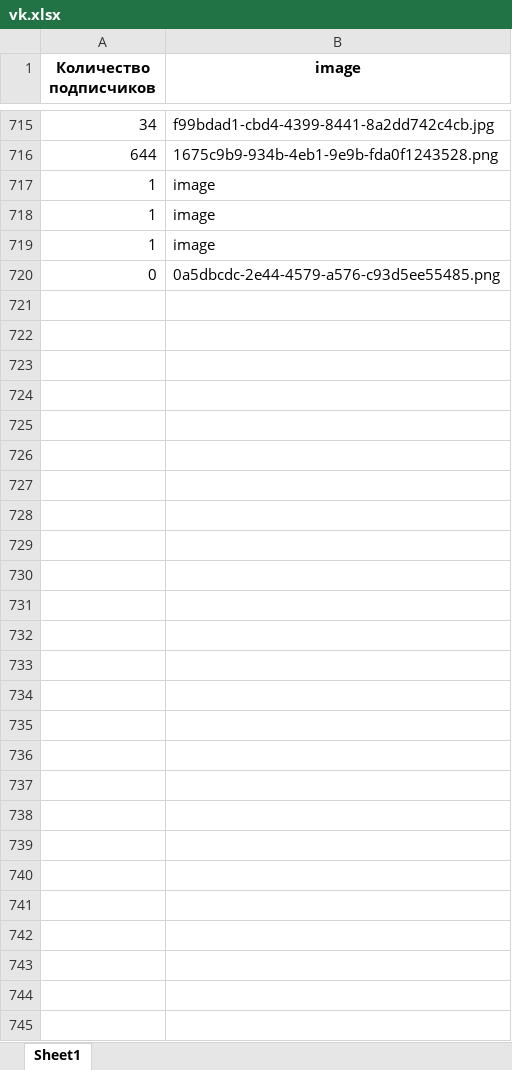
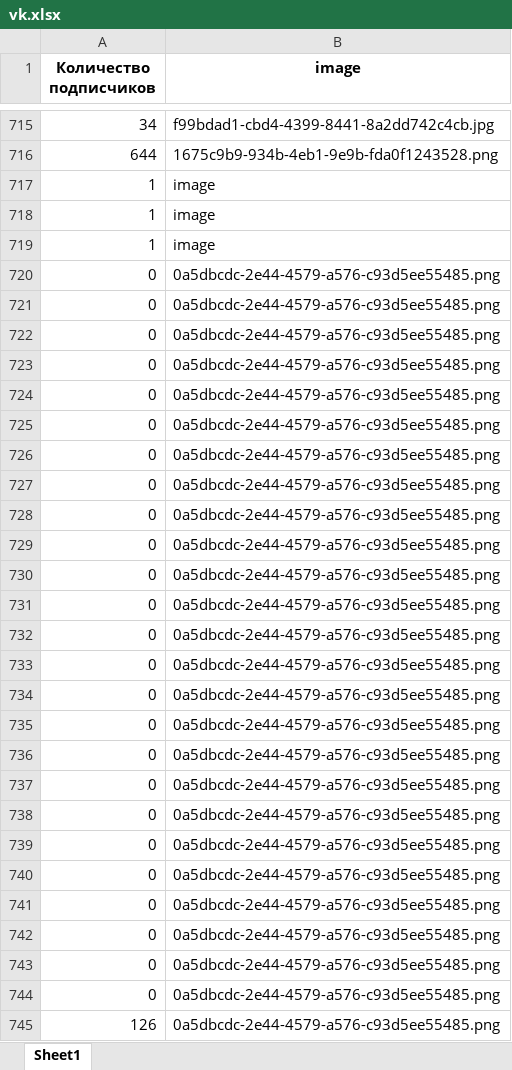
Before and after one commit to lastnightinparis/topblog-app, an Excel workbook: src/main/resources/excel/vk.xlsx, sheet Sheet1, drawn as a sheet; only a part is shown, gaps mark what is left out; values as stored, in another font and other column widths than the file's, no borders; the diff names each change by its address in the sheet, - before the commit and + after, or states it on an @@ line.

```diff
--- a/src/main/resources/excel/vk.xlsx (sheet Sheet1)
+++ b/src/main/resources/excel/vk.xlsx (sheet Sheet1)
+row 721: 0 | 0a5dbcdc-2e44-4579-a576-c93d5ee55485.png
+row 722: 0 | 0a5dbcdc-2e44-4579-a576-c93d5ee55485.png
+row 723: 0 | 0a5dbcdc-2e44-4579-a576-c93d5ee55485.png
+row 724: 0 | 0a5dbcdc-2e44-4579-a576-c93d5ee55485.png
+row 725: 0 | 0a5dbcdc-2e44-4579-a576-c93d5ee55485.png
+row 726: 0 | 0a5dbcdc-2e44-4579-a576-c93d5ee55485.png
+row 727: 0 | 0a5dbcdc-2e44-4579-a576-c93d5ee55485.png
+row 728: 0 | 0a5dbcdc-2e44-4579-a576-c93d5ee55485.png
+row 729: 0 | 0a5dbcdc-2e44-4579-a576-c93d5ee55485.png
+row 730: 0 | 0a5dbcdc-2e44-4579-a576-c93d5ee55485.png
+row 731: 0 | 0a5dbcdc-2e44-4579-a576-c93d5ee55485.png
+row 732: 0 | 0a5dbcdc-2e44-4579-a576-c93d5ee55485.png
+row 733: 0 | 0a5dbcdc-2e44-4579-a576-c93d5ee55485.png
+row 734: 0 | 0a5dbcdc-2e44-4579-a576-c93d5ee55485.png
+row 735: 0 | 0a5dbcdc-2e44-4579-a576-c93d5ee55485.png
+row 736: 0 | 0a5dbcdc-2e44-4579-a576-c93d5ee55485.png
+row 737: 0 | 0a5dbcdc-2e44-4579-a576-c93d5ee55485.png
+row 738: 0 | 0a5dbcdc-2e44-4579-a576-c93d5ee55485.png
+row 739: 0 | 0a5dbcdc-2e44-4579-a576-c93d5ee55485.png
+row 740: 0 | 0a5dbcdc-2e44-4579-a576-c93d5ee55485.png
+row 741: 0 | 0a5dbcdc-2e44-4579-a576-c93d5ee55485.png
+row 742: 0 | 0a5dbcdc-2e44-4579-a576-c93d5ee55485.png
+row 743: 0 | 0a5dbcdc-2e44-4579-a576-c93d5ee55485.png
+row 744: 0 | 0a5dbcdc-2e44-4579-a576-c93d5ee55485.png
+row 745: 126 | 0a5dbcdc-2e44-4579-a576-c93d5ee55485.png
```
Also changed, not shown: 3 other files.
